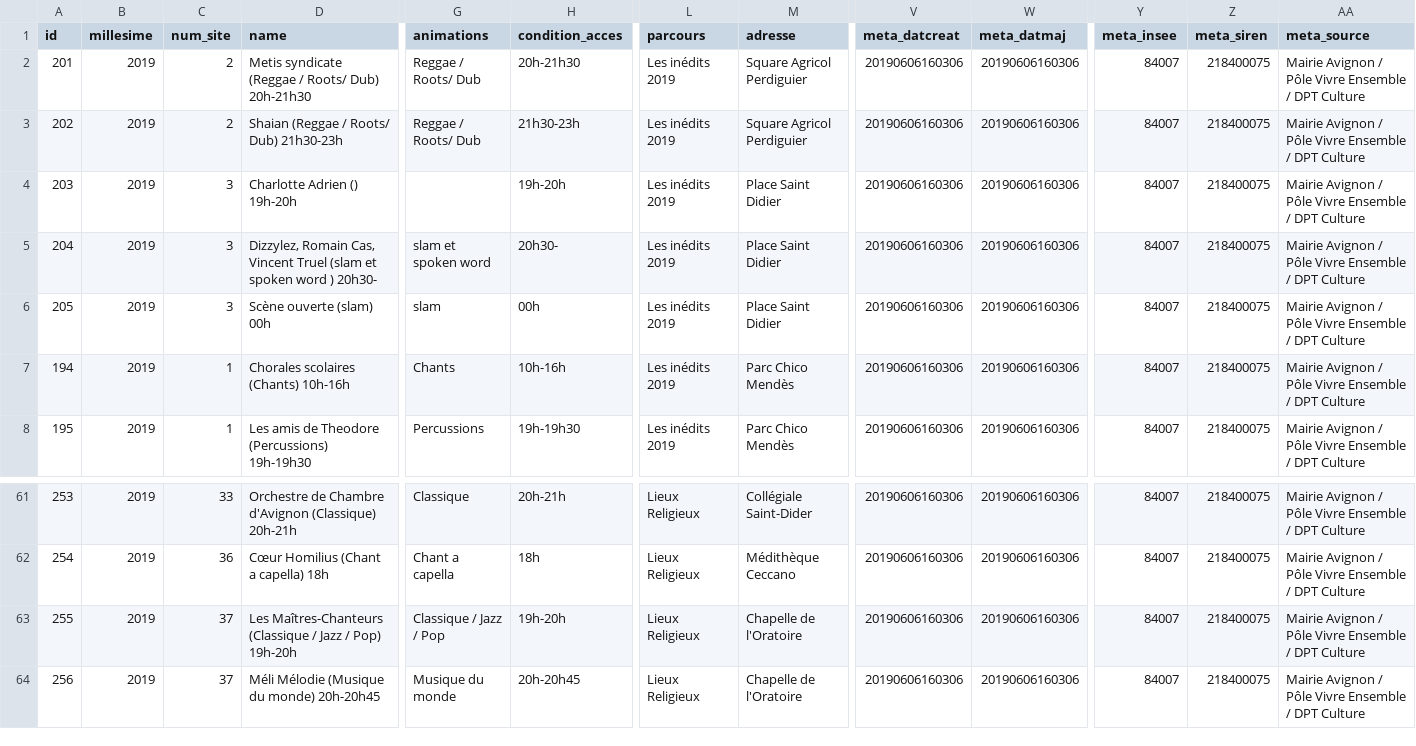
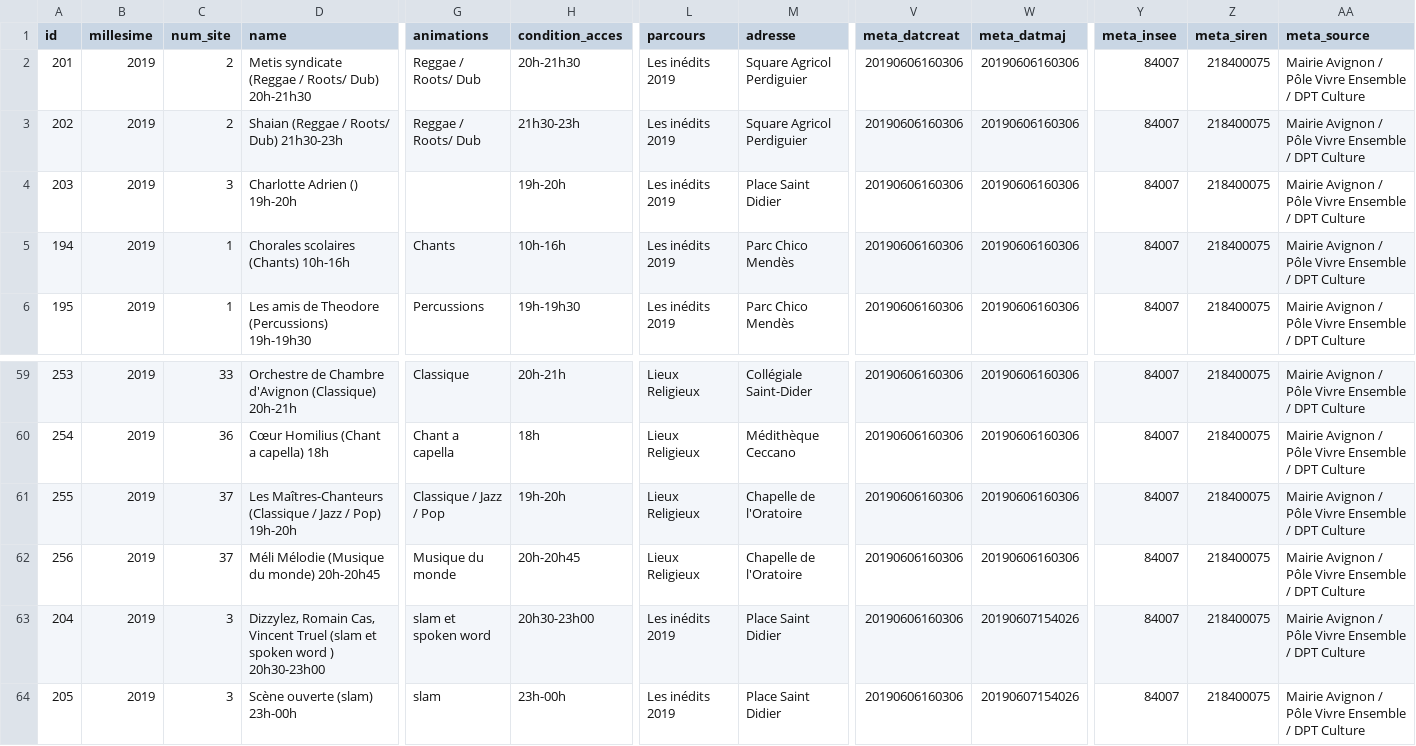
Before and after one commit to sigavignon/opendata, a CSV file: 84007-feteMusique2019/data/84007-feteMusique2019.csv, drawn as a sheet; only a part is shown, gaps mark what is left out; removed rows and columns are numbered as before the commit, all else as after; rows hold the shown columns only; the diff names each change by its address in the sheet, - before the commit and + after, or states it on an @@ line.

Commit message:
Signed-off-by sig at mairie-avignon.com le 07/06/2019 15:43:15,96

```diff
--- a/84007-feteMusique2019/data/84007-feteMusique2019.csv
+++ b/84007-feteMusique2019/data/84007-feteMusique2019.csv
-row 5: 204 | 2019 | 3 | Dizzylez, Romain Cas, Vincent Truel (slam et spoken word ) 20h30- | slam et spoken word | 20h30- | Les inédits 2019 | Place Saint Didier | 20190606160306 | 20190606160306 | 84007 | 218400075 | Mairie Avignon / Pôle Vivre Ensemble / DPT Culture
-row 6: 205 | 2019 | 3 | Scène ouverte (slam) 00h | slam | 00h | Les inédits 2019 | Place Saint Didier | 20190606160306 | 20190606160306 | 84007 | 218400075 | Mairie Avignon / Pôle Vivre Ensemble / DPT Culture
+row 63: 204 | 2019 | 3 | Dizzylez, Romain Cas, Vincent Truel (slam et spoken word ) 20h30-23h00 | slam et spoken word | 20h30-23h00 | Les inédits 2019 | Place Saint Didier | 20190606160306 | 20190607154026 | 84007 | 218400075 | Mairie Avignon / Pôle Vivre Ensemble / DPT Culture
+row 64: 205 | 2019 | 3 | Scène ouverte (slam) 23h-00h | slam | 23h-00h | Les inédits 2019 | Place Saint Didier | 20190606160306 | 20190607154026 | 84007 | 218400075 | Mairie Avignon / Pôle Vivre Ensemble / DPT Culture
```
Also changed, not shown: 4 other files.
